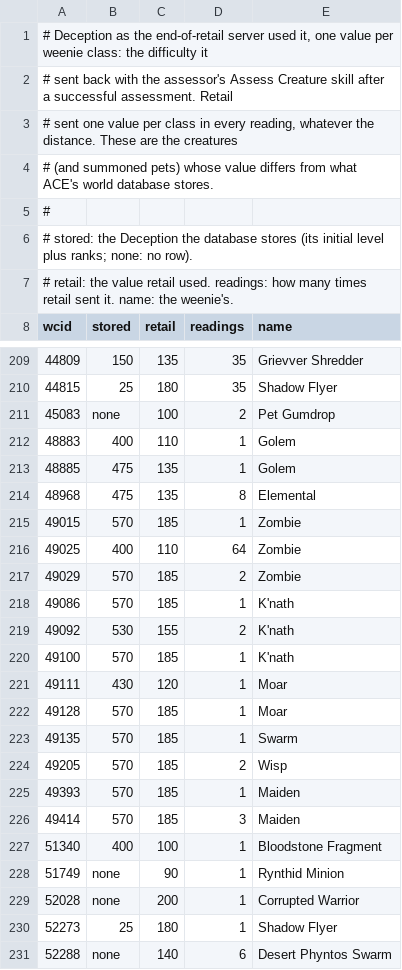
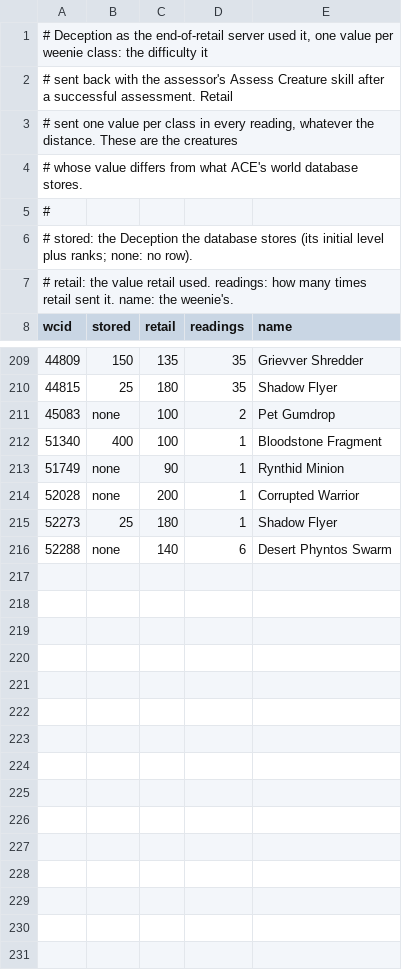
Before and after one commit to dereth-network/dereth, a TSV file: empyrean/crates/content/src/corrections/deception.tsv, drawn as a sheet; only a part is shown, gaps mark what is left out.

Commit message:
empyrean: creatures have retail's body armor, and pets their tier's Deception
On an end-of-retail world, as world data read by the corrections:
- 1,037 creature classes have the body armor retail's assessments showed,
  less what they wear
- every summoned pet of the five measured tiers (183 classes) has its
  tier's measured Deception

A weak body's negative armor is sent as it is, as retail sent it, and the
client reads the armor levels signed.

```diff
--- a/empyrean/crates/content/src/corrections/deception.tsv
+++ b/empyrean/crates/content/src/corrections/deception.tsv
@@ -3,3 +3,3 @@
 # sent one value per class in every reading, whatever the distance. These are the creatures
-# (and summoned pets) whose value differs from what ACE's world database stores.
+# whose value differs from what ACE's world database stores.
 #
@@ -211,17 +211,2 @@ wcid	stored	retail	readings	name
 45083	none	100	2	Pet Gumdrop
-48883	400	110	1	Golem
-48885	475	135	1	Golem
-48968	475	135	8	Elemental
-49015	570	185	1	Zombie
-49025	400	110	64	Zombie
-49029	570	185	2	Zombie
-49086	570	185	1	K'nath
-49092	530	155	2	K'nath
-49100	570	185	1	K'nath
-49111	430	120	1	Moar
-49128	570	185	1	Moar
-49135	570	185	1	Swarm
-49205	570	185	2	Wisp
-49393	570	185	1	Maiden
-49414	570	185	3	Maiden
 51340	400	100	1	Bloodstone Fragment
```
Also changed, not shown: 15 other files.
